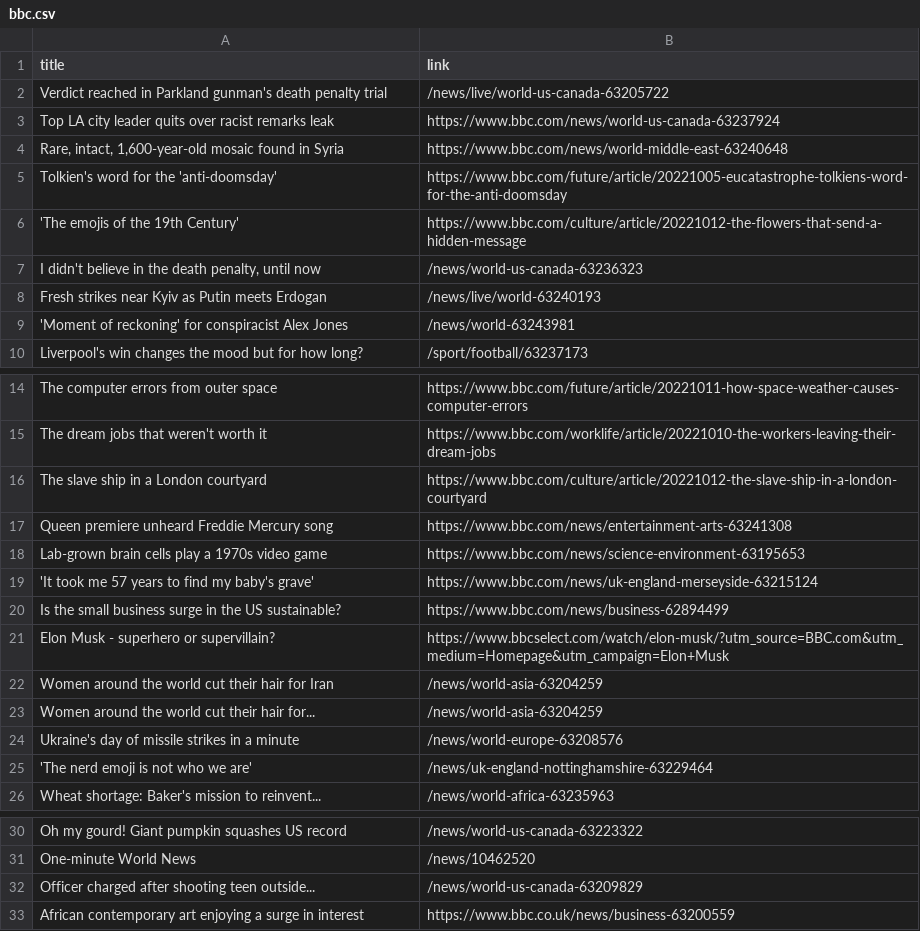
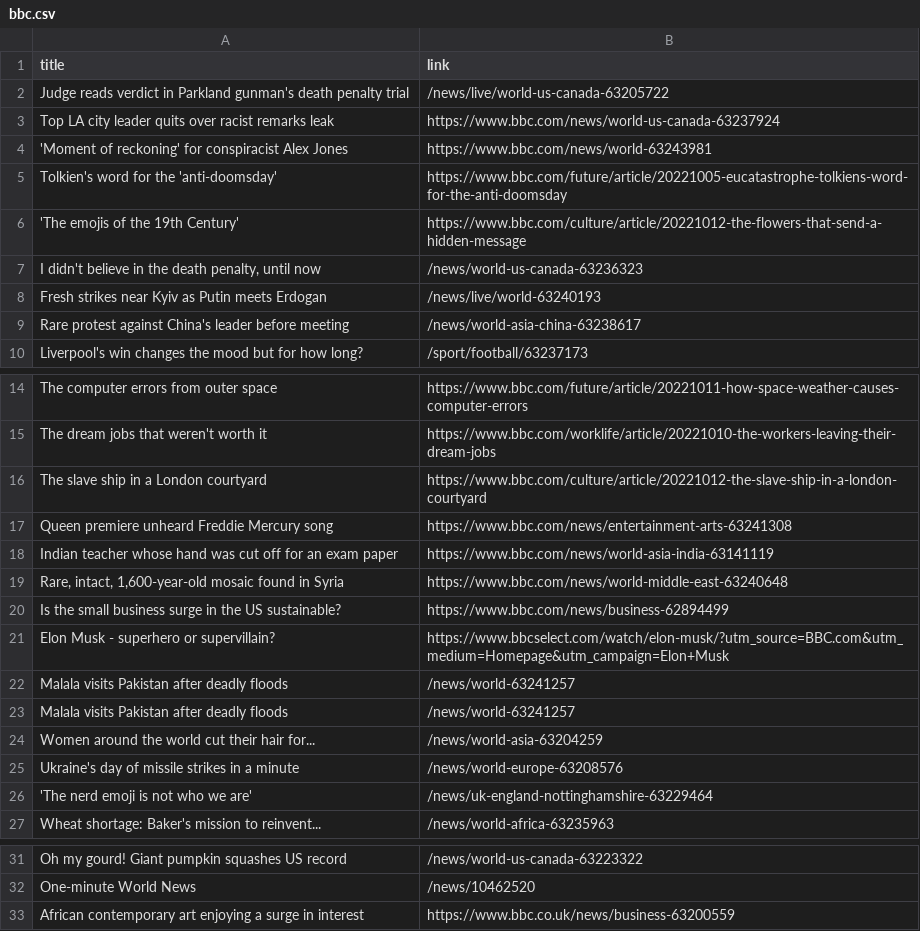
Before and after one commit to carolinaszv/automatic-scraper-bbc, a CSV file: bbc.csv, drawn as a sheet; only a part is shown, gaps mark what is left out.

```diff
--- a/bbc.csv
+++ b/bbc.csv
@@ -1,5 +1,5 @@
 title,link
-Verdict reached in Parkland gunman's death penalty trial,/news/live/world-us-canada-63205722
+Judge reads verdict in Parkland gunman's death penalty trial,/news/live/world-us-canada-63205722
 Top LA city leader quits over racist remarks leak,https://www.bbc.com/news/world-us-canada-63237924
-"Rare, intact, 1,600-year-old mosaic found in Syria",https://www.bbc.com/news/world-middle-east-63240648
+'Moment of reckoning' for conspiracist Alex Jones,https://www.bbc.com/news/world-63243981
 Tolkien's word for the 'anti-doomsday',https://www.bbc.com/future/article/20221005-eucatastrophe-tolkiens-word-for-the-anti-doomsday
@@ -8,3 +8,3 @@ Tolkien's word for the 'anti-doomsday',https://www.bbc.com/future/article/202210
 Fresh strikes near Kyiv as Putin meets Erdogan,/news/live/world-63240193
-'Moment of reckoning' for conspiracist Alex Jones,/news/world-63243981
+Rare protest against China's leader before meeting,/news/world-asia-china-63238617
 Liverpool's win changes the mood but for how long?,/sport/football/63237173
@@ -17,7 +17,8 @@ The slave ship in a London courtyard,https://www.bbc.com/culture/article/2022101
 Queen premiere unheard Freddie Mercury song,https://www.bbc.com/news/entertainment-arts-63241308
-Lab-grown brain cells play a 1970s video game,https://www.bbc.com/news/science-environment-63195653
-'It took me 57 years to find my baby's grave',https://www.bbc.com/news/uk-england-merseyside-63215124
+Indian teacher whose hand was cut off for an exam paper,https://www.bbc.com/news/world-asia-india-63141119
+"Rare, intact, 1,600-year-old mosaic found in Syria",https://www.bbc.com/news/world-middle-east-63240648
 Is the small business surge in the US sustainable?,https://www.bbc.com/news/business-62894499
 Elon Musk - superhero or supervillain?,https://www.bbcselect.com/watch/elon-musk/?utm_source=BBC.com&utm_medium=Homepage&utm_campaign=Elon+Musk
-Women around the world cut their hair for Iran,/news/world-asia-63204259
+Malala visits Pakistan after deadly floods,/news/world-63241257
+Malala visits Pakistan after deadly floods,/news/world-63241257
 Women around the world cut their hair for...,/news/world-asia-63204259
@@ -31,3 +32,2 @@ Oh my gourd! Giant pumpkin squashes US record,/news/world-us-canada-63223322
 One-minute World News,/news/10462520
-Officer charged after shooting teen outside...,/news/world-us-canada-63209829
 African contemporary art enjoying a surge in interest,https://www.bbc.co.uk/news/business-63200559
```
